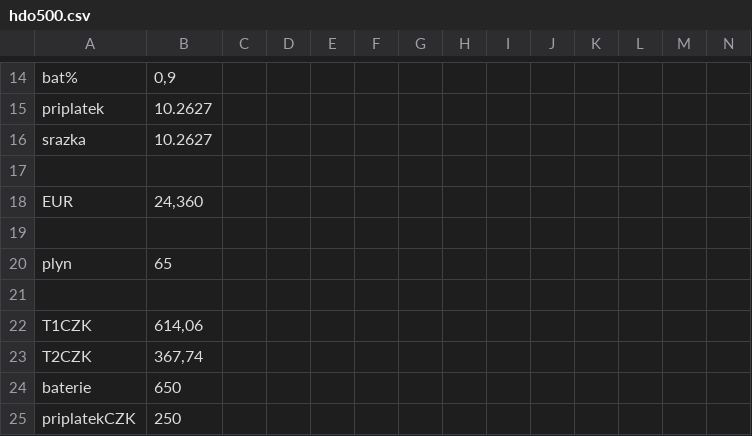
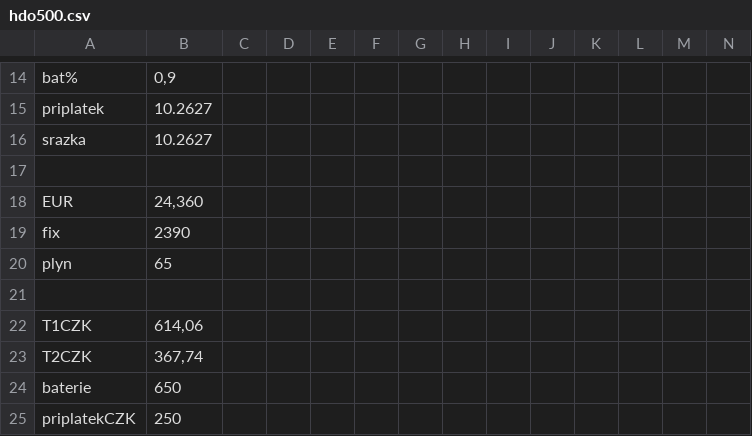
Before and after one commit to bytdvorce/P5-ote-monitor, a CSV file: hdo500.csv, drawn as a sheet; only a part is shown, gaps mark what is left out; rows hold the shown columns only; the diff names each change by its address in the sheet, - before the commit and + after, or states it on an @@ line.

Commit message:
Update hdo500.csv

```diff
--- a/hdo500.csv
+++ b/hdo500.csv
-row 19: (empty)
+row 19: fix | 2390
```
